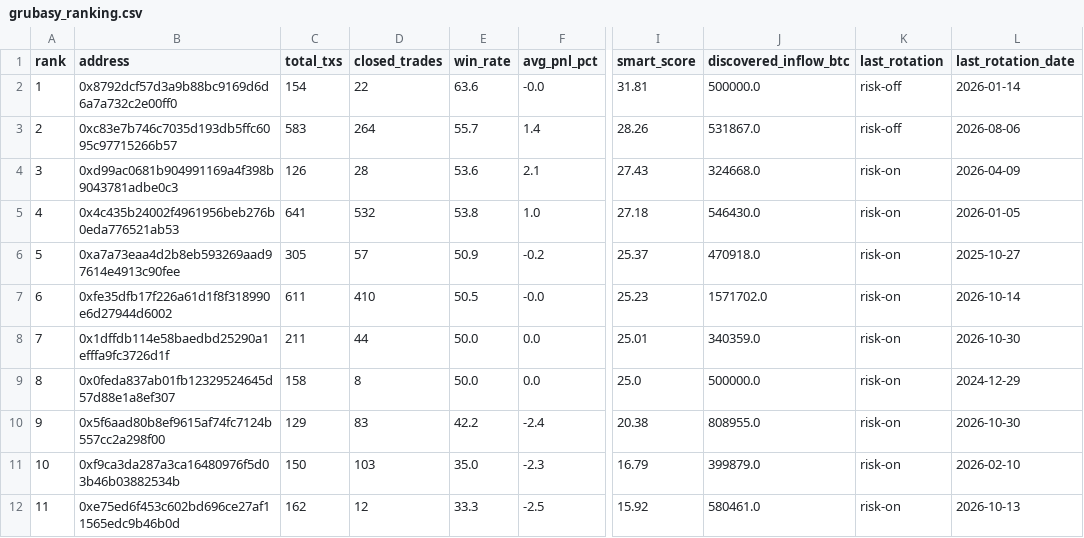
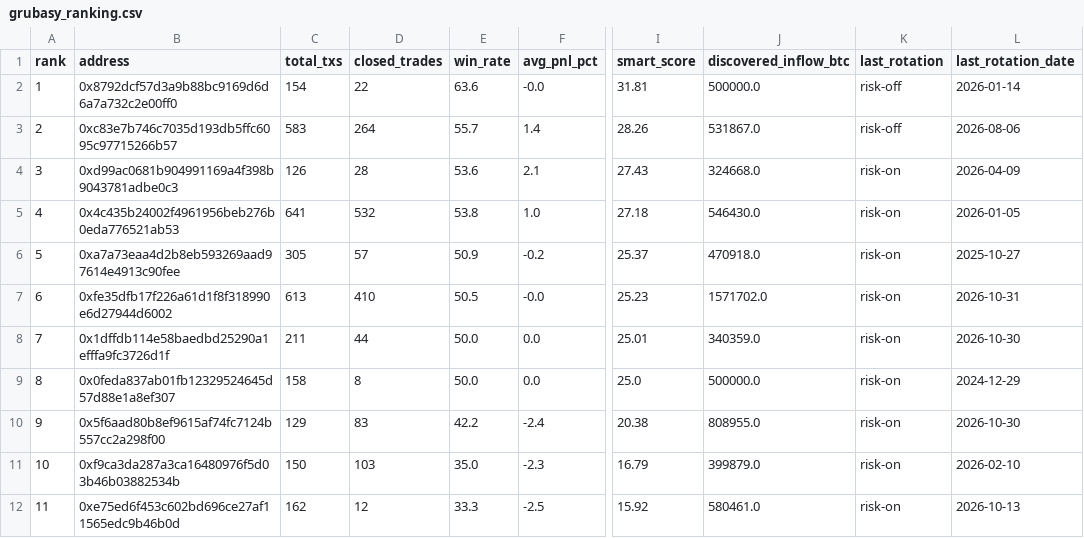
Before and after one commit to nierozgarniety/grubasy-tracker, a CSV file: grubasy_ranking.csv, drawn as a sheet; only a part is shown, gaps mark what is left out; the diff names each change by its address in the sheet, - before the commit and + after, or states it on an @@ line.

Commit message:
Update 2026-10-31 03:59 UTC

```diff
--- a/grubasy_ranking.csv
+++ b/grubasy_ranking.csv
-C7 (total_txs): 611
+C7 (total_txs): 613
-L7 (last_rotation_date): 2026-10-14
+L7 (last_rotation_date): 2026-10-31
```
